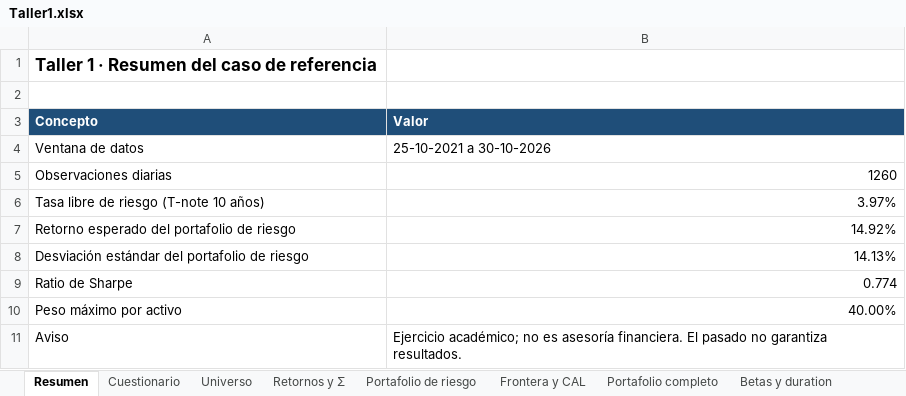
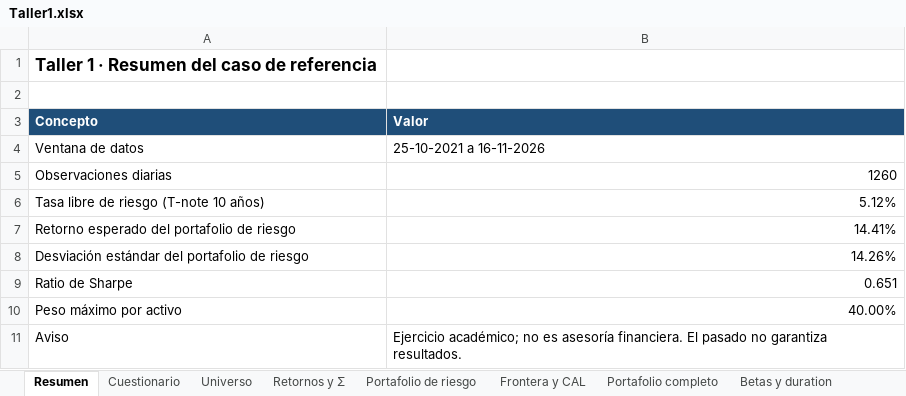
Before and after one commit to Epalaciol/robo-advisor, an Excel workbook: entregas/taller-1/Taller1.xlsx, sheet Resumen, drawn as a sheet; values as stored, in another font and other column widths than the file's, no borders; the diff names each change by its address in the sheet, - before the commit and + after, or states it on an @@ line.

```diff
--- a/entregas/taller-1/Taller1.xlsx (sheet Resumen)
+++ b/entregas/taller-1/Taller1.xlsx (sheet Resumen)
-B4 (Valor): 25-10-2021 a 30-10-2026
+B4 (Valor): 25-10-2021 a 16-11-2026
-B6 (Valor): 3.97%
+B6 (Valor): 5.12%
-B7 (Valor): 14.92%
+B7 (Valor): 14.41%
-B8 (Valor): 14.13%
+B8 (Valor): 14.26%
-B9 (Valor): 0.774
+B9 (Valor): 0.651
```
Also changed, not shown: sheet Frontera y CAL, sheet Retornos y Σ, sheet Universo, sheet Portafolio de riesgo, sheet Betas y duration, other sheet tabs, 15 other files.
